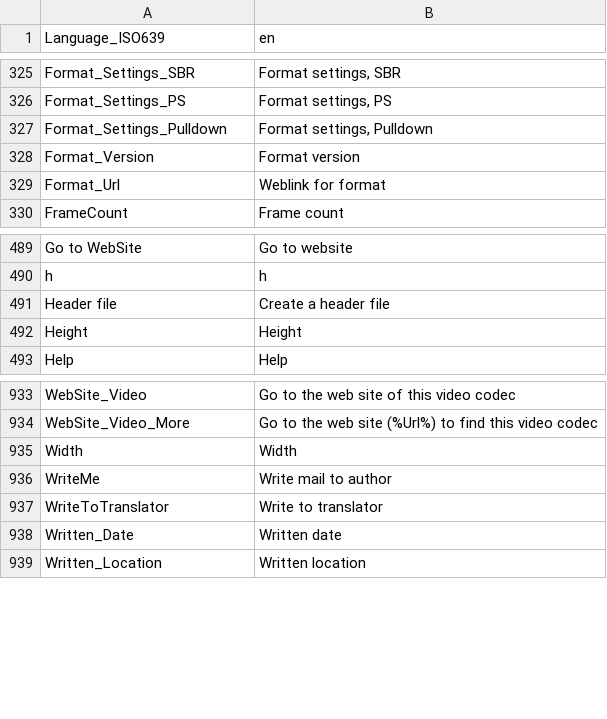
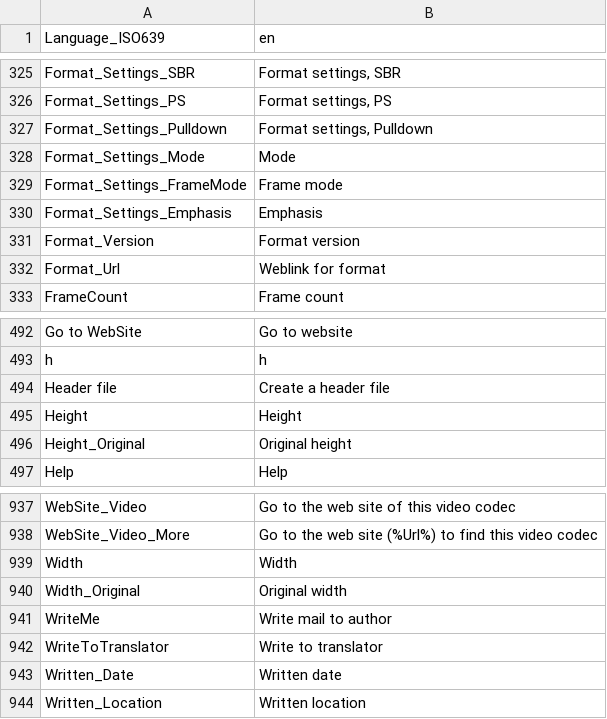
Before and after one commit to mediatest/mediatestLib, a CSV file: Source/Ressource/Text/Language/DefaultLanguage.csv, drawn as a sheet; only a part is shown, gaps mark what is left out.

```diff
--- a/Source/Ressource/Text/Language/DefaultLanguage.csv
+++ b/Source/Ressource/Text/Language/DefaultLanguage.csv
@@ -327,2 +327,5 @@ Format_Settings_PS;Format settings, PS
 Format_Settings_Pulldown;Format settings, Pulldown
+Format_Settings_Mode;Mode
+Format_Settings_FrameMode;Frame mode
+Format_Settings_Emphasis;Emphasis
 Format_Version;Format version
@@ -492,2 +495,3 @@ Header file;Create a header file
 Height;Height
+Height_Original;Original height
 Help;Help
@@ -935,2 +939,3 @@ WebSite_Video_More;Go to the web site (%Url%) to find this video codec
 Width;Width
+Width_Original;Original width
 WriteMe;Write mail to author
```
Also changed, not shown: Source/Ressource/Text/Stream/Video.csv, 2 other files.
